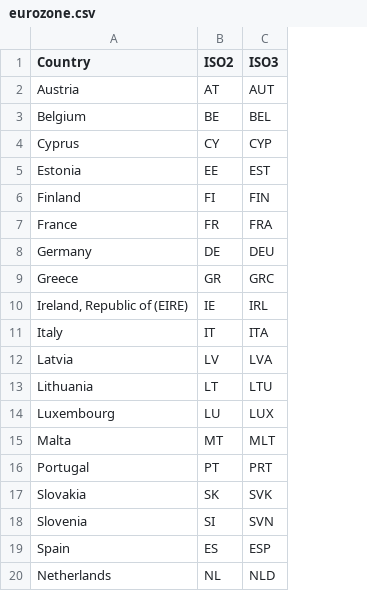
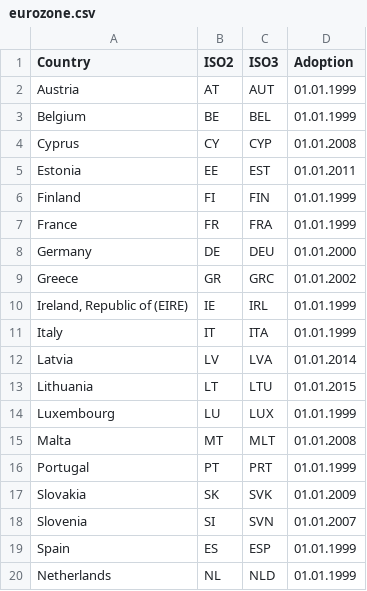
Before and after one commit to marina-alekseevna/financial-markets, a CSV file: data/eurozone.csv, drawn as a sheet; the diff names each change by its address in the sheet, - before the commit and + after, or states it on an @@ line.

```diff
--- a/data/eurozone.csv
+++ b/data/eurozone.csv
+column D (Adoption), rows 2-20: 01.01.1999 | 01.01.1999 | 01.01.2008 | 01.01.2011 | 01.01.1999 | 01.01.1999 | 01.01.2000 | 01.01.2002 | 01.01.1999 | 01.01.1999 | 01.01.2014 | 01.01.2015 | 01.01.1999 | 01.01.2008 | 01.01.1999 | 01.01.2009 | 01.01.2007 | 01.01.1999 | 01.01.1999
```
Also changed, not shown: data/iso_to_name.csv, 10 other files.
